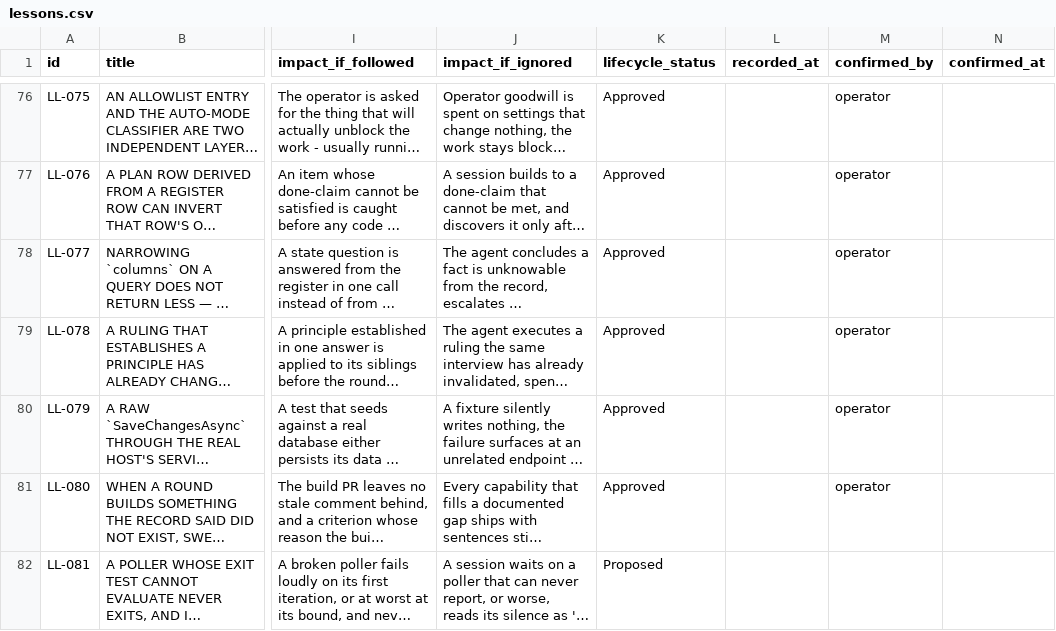
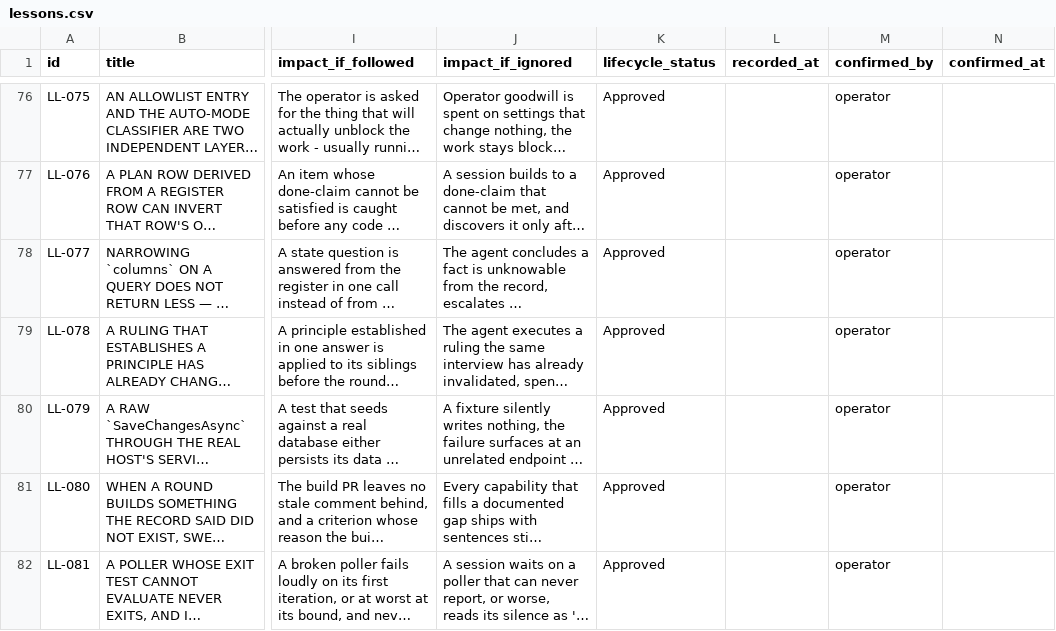
Before and after one commit to A-H-911/acmp, a CSV file: tamheed-package/csv/lessons.csv, drawn as a sheet; only a part is shown, gaps mark what is left out; long unchanged cells end in …; the diff names each change by its address in the sheet, - before the commit and + after, or states it on an @@ line.

```diff
--- a/tamheed-package/csv/lessons.csv
+++ b/tamheed-package/csv/lessons.csv
-K82 (lifecycle_status): Proposed
+K82 (lifecycle_status): Approved
-M82 (confirmed_by): (empty)
+M82 (confirmed_by): operator
```
Also changed, not shown: tamheed-package/csv/decisions.csv, tamheed-package/csv/wbs_items.csv, 10 other files.
